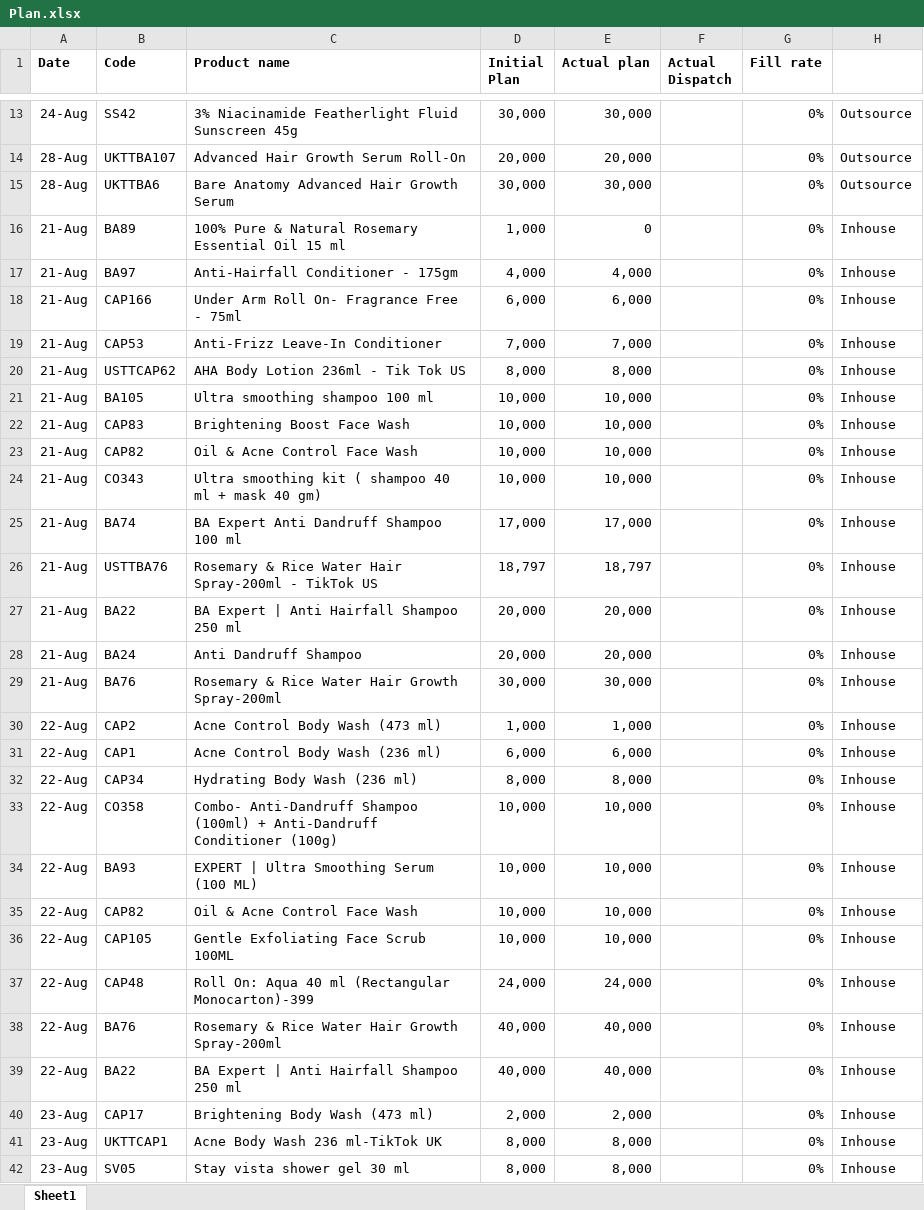
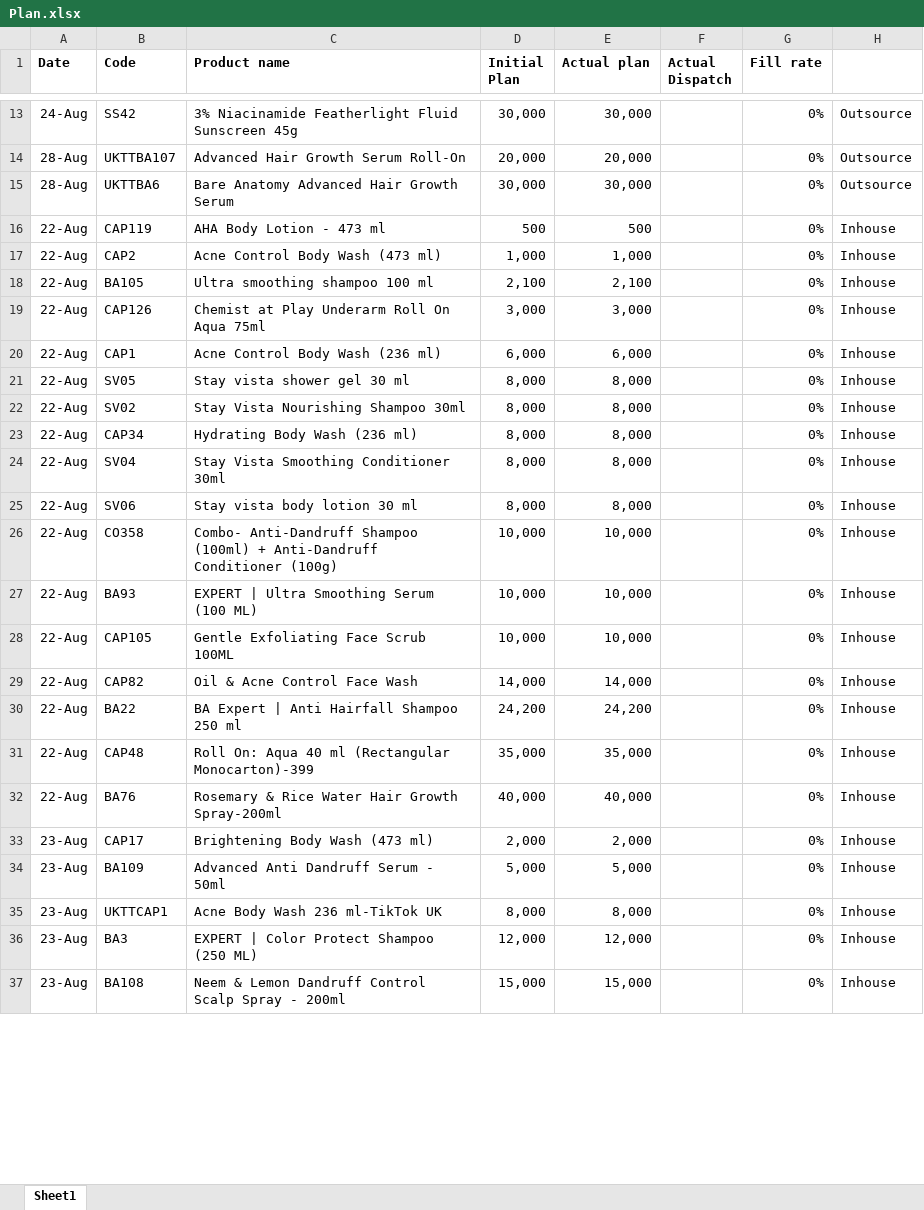
Before and after one commit to ramantayal-2912/production-board, an Excel workbook: data/Plan.xlsx, sheet Sheet1, drawn as a sheet; only a part is shown, gaps mark what is left out; the shorter side is filled out with more unchanged rows; values as stored, in another font and other column widths than the file's, no borders; removed rows and columns are numbered as before the commit, all else as after; the diff covers the shown part only; the diff names each change by its address in the sheet, - before the commit and + after, or states it on an @@ line.

```diff
--- a/data/Plan.xlsx (sheet Sheet1)
+++ b/data/Plan.xlsx (sheet Sheet1)
-row 16: 21-Aug | BA89 | 100% Pure & Natural Rosemary Essential Oil 15 ml | 1,000 | 0 |  | 0% | Inhouse
-row 17: 21-Aug | BA97 | Anti-Hairfall Conditioner - 175gm | 4,000 | 4,000 |  | 0% | Inhouse
-row 18: 21-Aug | CAP166 | Under Arm Roll On- Fragrance Free - 75ml | 6,000 | 6,000 |  | 0% | Inhouse
-row 19: 21-Aug | CAP53 | Anti-Frizz Leave-In Conditioner | 7,000 | 7,000 |  | 0% | Inhouse
-row 20: 21-Aug | USTTCAP62 | AHA Body Lotion 236ml - Tik Tok US | 8,000 | 8,000 |  | 0% | Inhouse
-row 21: 21-Aug | BA105 | Ultra smoothing shampoo 100 ml | 10,000 | 10,000 |  | 0% | Inhouse
-row 22: 21-Aug | CAP83 | Brightening Boost Face Wash | 10,000 | 10,000 |  | 0% | Inhouse
-row 23: 21-Aug | CAP82 | Oil & Acne Control Face Wash | 10,000 | 10,000 |  | 0% | Inhouse
-row 24: 21-Aug | CO343 | Ultra smoothing kit ( shampoo 40 ml + mask 40 gm) | 10,000 | 10,000 |  | 0% | Inhouse
-row 25: 21-Aug | BA74 | BA Expert Anti Dandruff Shampoo 100 ml | 17,000 | 17,000 |  | 0% | Inhouse
-row 26: 21-Aug | USTTBA76 | Rosemary & Rice Water Hair Spray-200ml - TikTok US | 18,797 | 18,797 |  | 0% | Inhouse
-row 27: 21-Aug | BA22 | BA Expert | Anti Hairfall Shampoo 250 ml | 20,000 | 20,000 |  | 0% | Inhouse
-row 28: 21-Aug | BA24 | Anti Dandruff Shampoo | 20,000 | 20,000 |  | 0% | Inhouse
-row 29: 21-Aug | BA76 | Rosemary & Rice Water Hair Growth Spray-200ml | 30,000 | 30,000 |  | 0% | Inhouse
+row 16: 22-Aug | CAP119 | AHA Body Lotion - 473 ml | 500 | 500 |  | 0% | Inhouse
+row 18: 22-Aug | BA105 | Ultra smoothing shampoo 100 ml | 2,100 | 2,100 |  | 0% | Inhouse
+row 19: 22-Aug | CAP126 | Chemist at Play Underarm Roll On Aqua 75ml | 3,000 | 3,000 |  | 0% | Inhouse
+row 21: 22-Aug | SV05 | Stay vista shower gel 30 ml | 8,000 | 8,000 |  | 0% | Inhouse
+row 22: 22-Aug | SV02 | Stay Vista Nourishing Shampoo 30ml | 8,000 | 8,000 |  | 0% | Inhouse
+row 24: 22-Aug | SV04 | Stay Vista Smoothing Conditioner 30ml | 8,000 | 8,000 |  | 0% | Inhouse
+row 25: 22-Aug | SV06 | Stay vista body lotion 30 ml | 8,000 | 8,000 |  | 0% | Inhouse
-row 35: 22-Aug | CAP82 | Oil & Acne Control Face Wash | 10,000 | 10,000 |  | 0% | Inhouse
+row 29: 22-Aug | CAP82 | Oil & Acne Control Face Wash | 14,000 | 14,000 |  | 0% | Inhouse
+row 30: 22-Aug | BA22 | BA Expert | Anti Hairfall Shampoo 250 ml | 24,200 | 24,200 |  | 0% | Inhouse
-D31 (Initial Plan): 24,000
+D31 (Initial Plan): 35,000
-E31 (Actual plan): 24,000
+E31 (Actual plan): 35,000
-row 39: 22-Aug | BA22 | BA Expert | Anti Hairfall Shampoo 250 ml | 40,000 | 40,000 |  | 0% | Inhouse
+row 34: 23-Aug | BA109 | Advanced Anti Dandruff Serum - 50ml | 5,000 | 5,000 |  | 0% | Inhouse
-row 42: 23-Aug | SV05 | Stay vista shower gel 30 ml | 8,000 | 8,000 |  | 0% | Inhouse
```
Also changed, not shown: 19 added rows, 12 removed rows and 25 edited cells elsewhere in this sheet, data/production.xlsx, 1 other file.
